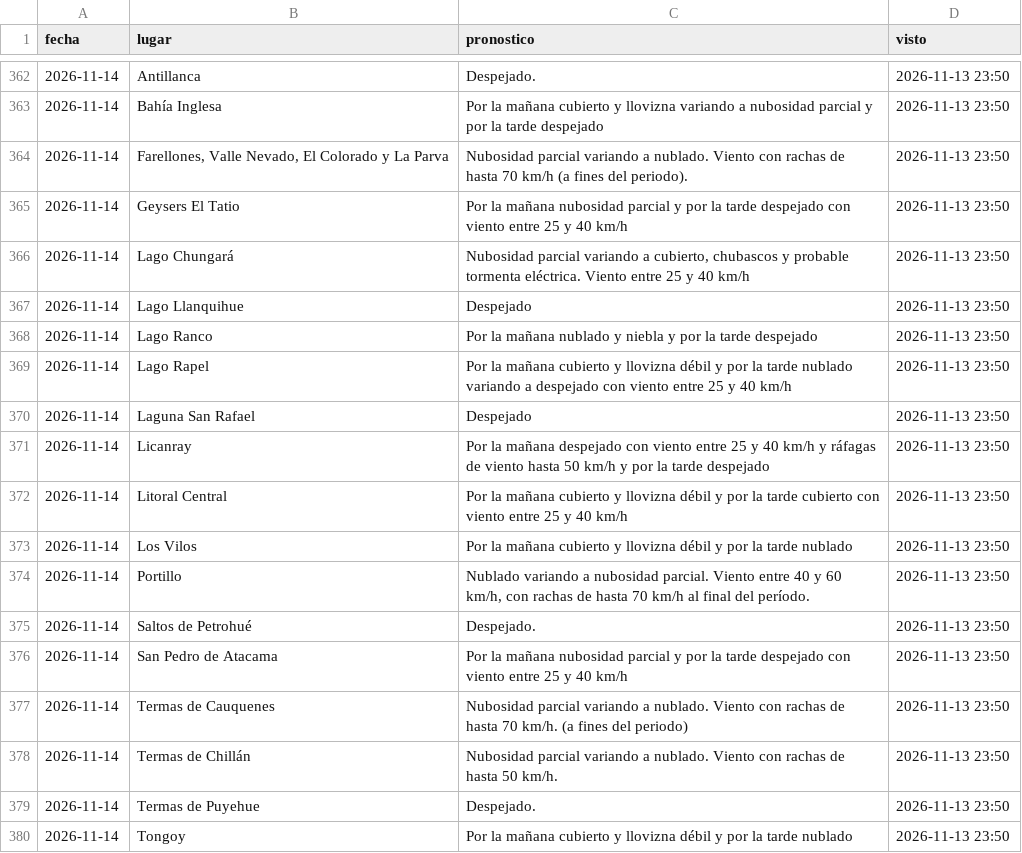
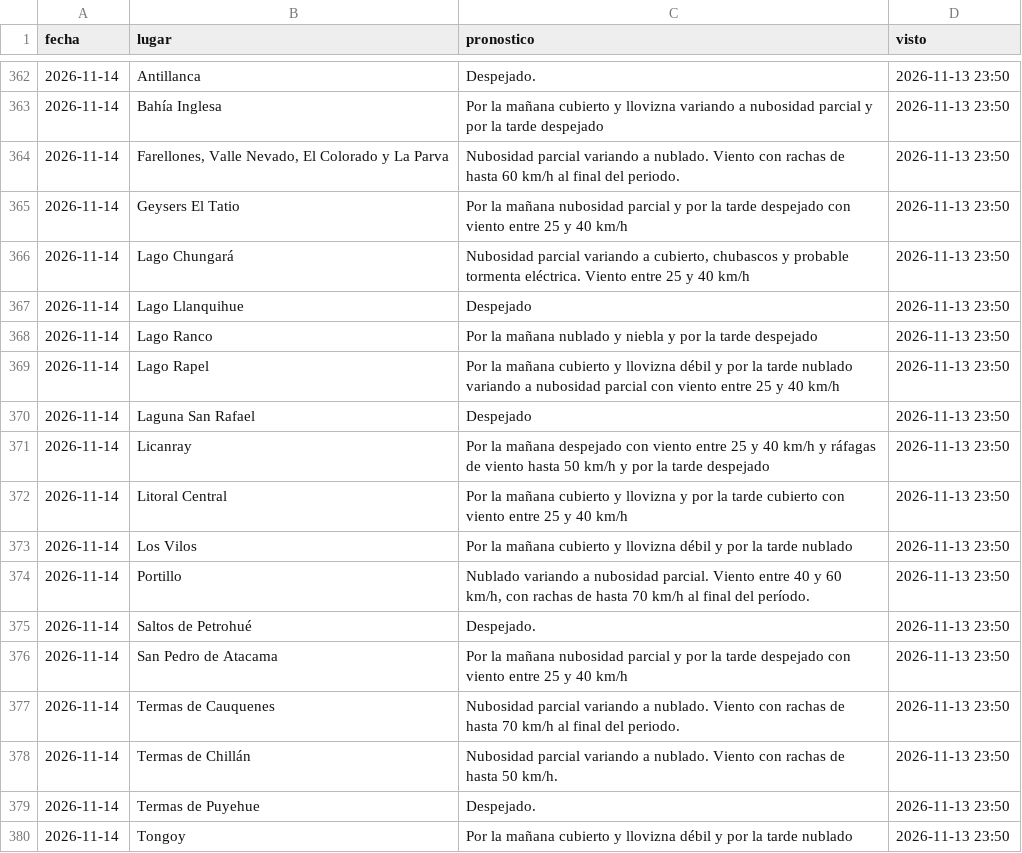
Before and after one commit to PanchoDigevo/earth2-chile-verificacion, a CSV file: estaciones/datos/dmc_pron/turistico.csv, drawn as a sheet; only a part is shown, gaps mark what is left out.

```diff
--- a/estaciones/datos/dmc_pron/turistico.csv
+++ b/estaciones/datos/dmc_pron/turistico.csv
@@ -363,3 +363,3 @@ fecha,lugar,pronostico,visto
 2026-11-14,Bahía Inglesa,Por la mañana cubierto y llovizna variando a nubosidad parcial y por la tarde despejado,2026-11-13 23:50
-2026-11-14,"Farellones, Valle Nevado, El Colorado y La Parva",Nubosidad parcial variando a nublado. Viento con rachas de hasta 70 km/h (a fines del periodo).,2026-11-13 23:50
+2026-11-14,"Farellones, Valle Nevado, El Colorado y La Parva",Nubosidad parcial variando a nublado. Viento con rachas de hasta 60 km/h al final del periodo.,2026-11-13 23:50
 2026-11-14,Geysers El Tatio,Por la mañana nubosidad parcial y por la tarde despejado con viento entre 25 y 40 km/h,2026-11-13 23:50
@@ -368,6 +368,6 @@ fecha,lugar,pronostico,visto
 2026-11-14,Lago Ranco,Por la mañana nublado y niebla y por la tarde despejado,2026-11-13 23:50
-2026-11-14,Lago Rapel,Por la mañana cubierto y llovizna débil y por la tarde nublado variando a despejado con viento entre 25 y 40 km/h,2026-11-13 23:50
+2026-11-14,Lago Rapel,Por la mañana cubierto y llovizna débil y por la tarde nublado variando a nubosidad parcial con viento entre 25 y 40 km/h,2026-11-13 23:50
 2026-11-14,Laguna San Rafael,Despejado,2026-11-13 23:50
 2026-11-14,Licanray,Por la mañana despejado con viento entre 25 y 40 km/h y ráfagas de viento hasta 50 km/h y por la tarde despejado,2026-11-13 23:50
-2026-11-14,Litoral Central,Por la mañana cubierto y llovizna débil y por la tarde cubierto con viento entre 25 y 40 km/h,2026-11-13 23:50
+2026-11-14,Litoral Central,Por la mañana cubierto y llovizna y por la tarde cubierto con viento entre 25 y 40 km/h,2026-11-13 23:50
 2026-11-14,Los Vilos,Por la mañana cubierto y llovizna débil y por la tarde nublado,2026-11-13 23:50
@@ -376,3 +376,3 @@ fecha,lugar,pronostico,visto
 2026-11-14,San Pedro de Atacama,Por la mañana nubosidad parcial y por la tarde despejado con viento entre 25 y 40 km/h,2026-11-13 23:50
-2026-11-14,Termas de Cauquenes,Nubosidad parcial variando a nublado. Viento con rachas de hasta 70 km/h. (a fines del periodo),2026-11-13 23:50
+2026-11-14,Termas de Cauquenes,Nubosidad parcial variando a nublado. Viento con rachas de hasta 70 km/h al final del periodo.,2026-11-13 23:50
 2026-11-14,Termas de Chillán,Nubosidad parcial variando a nublado. Viento con rachas de hasta 50 km/h.,2026-11-13 23:50
```
Also changed, not shown: estaciones/datos/dmc_extremos.csv, estaciones/datos/dmc_pron/aaa.csv, 9 other files.
